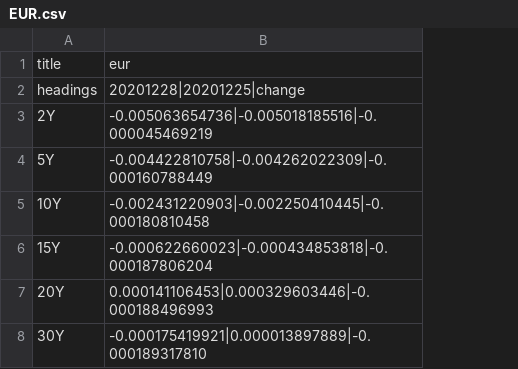
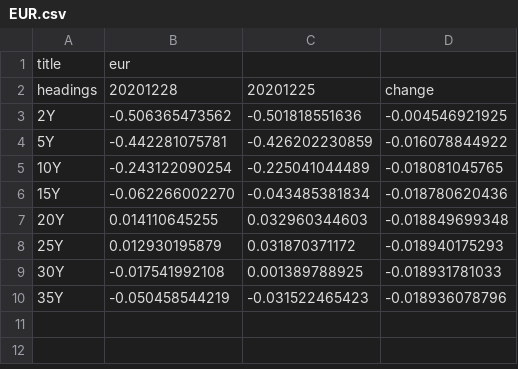
Before and after one commit to WhiteRose7-pretty/treasury, a CSV file: treasury/app/media/currency_data/EUR.csv, drawn as a sheet; removed rows and columns are numbered as before the commit, all else as after; the diff names each change by its address in the sheet, - before the commit and + after, or states it on an @@ line.

```diff
--- a/treasury/app/media/currency_data/EUR.csv
+++ b/treasury/app/media/currency_data/EUR.csv
-column B, rows 1-8: eur | 20201228|20201225|change | -0.005063654736|-0.005018185516|-0.000045469219 | -0.004422810758|-0.004262022309|-0.000160788449 | -0.002431220903|-0.002250410445|-0.000180810458 | -0.000622660023|-0.000434853818|-0.000187806204 | 0.000141106453|0.000329603446|-0.000188496993 | -0.000175419921|0.000013897889|-0.000189317810
+column B, rows 1-7: eur | 20201228 | -0.506365473562 | -0.442281075781 | -0.243122090254 | -0.062266002270 | 0.014110645255; row 9: -0.017541992108
+column C, rows 2-7: 20201225 | -0.501818551636 | -0.426202230859 | -0.225041044489 | -0.043485381834 | 0.032960344603; row 9: 0.001389788925
+column D, rows 2-7: change | -0.004546921925 | -0.016078844922 | -0.018081045765 | -0.018780620436 | -0.018849699348; row 9: -0.018931781033
+row 8: 25Y | 0.012930195879 | 0.031870371172 | -0.018940175293
+row 10: 35Y | -0.050458544219 | -0.031522465423 | -0.018936078796
```
Also changed, not shown: treasury/app/media/currency_data/CHF.csv, treasury/app/media/currency_data/GBP.csv, 4 other files.
